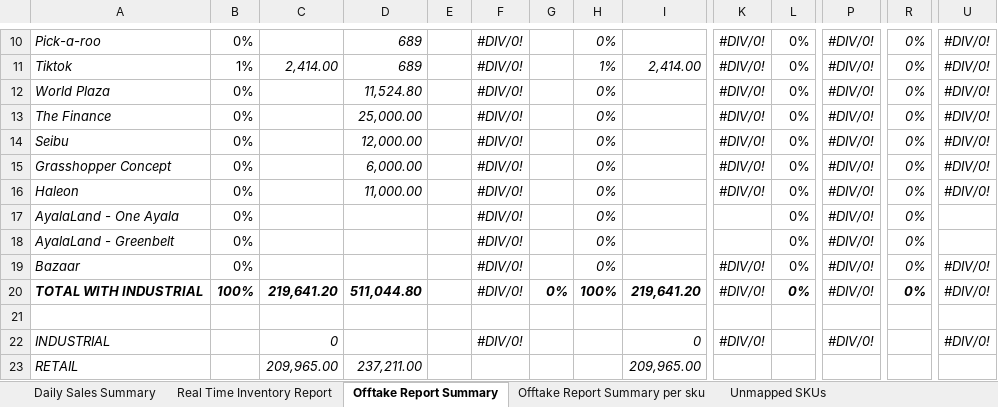
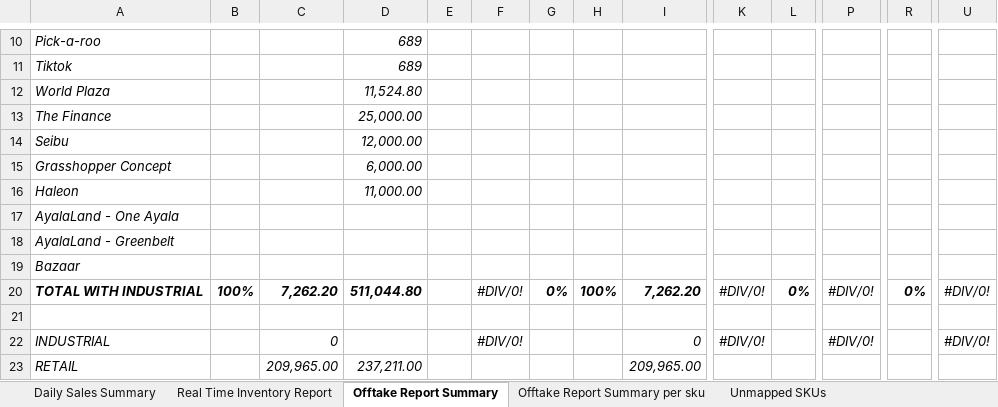
Before and after one commit to luismayrina/Sales-Report-Generator, an Excel workbook: sales_report_app/Full_Sales_Report.xlsx, sheet Offtake Report Summary, drawn as a sheet; only a part is shown, gaps mark what is left out; values as stored, in another font and other column widths than the file's, no borders; the diff covers the shown part only; the diff names each change by its address in the sheet, - before the commit and + after, or states it on an @@ line.

Commit message:
Add theme support; refactor UI & fix report output
Introduce a theming system and central stylesheet (ui/theme.py + app_settings.json) and refactor UI components to use object names instead of inline styles so a global theme can be applied. Add a theme toggle in MainWindow that loads/saves preference and applies the stylesheet at runtime. Update upload slot, platform card, progress panel, validation checklist, output settings and related widgets to use objectName-based styling and to refresh styles on status changes. In the report generator, clear app-calculated cells for each channel to avoid persisting stale template/store values and auto-adjust column widths for currency/percent columns to prevent ##### display. Add/remove ancillary files (new app_settings.json and theme module; remove temp XLSX lock file) and update the Full_Sales_Report.xlsx binary.

```diff
--- a/sales_report_app/Full_Sales_Report.xlsx (sheet Offtake Report Summary)
+++ b/sales_report_app/Full_Sales_Report.xlsx (sheet Offtake Report Summary)
-B10: 0%
+B10: (empty)
-F10:F19: #DIV/0!
+F10:F19: (empty)
-H10: 0%
+H10: (empty)
-K10:K16: #DIV/0!
+K10:K16: (empty)
-L10:L19: 0%
+L10:L19: (empty)
-P10:P19: #DIV/0!
+P10:P19: (empty)
-R10:R19: 0%
+R10:R19: (empty)
-U10:U16: #DIV/0!
+U10:U16: (empty)
-B11: 1%
+B11: (empty)
-C11: 2,414.00
+C11: (empty)
-H11: 1%
+H11: (empty)
-I11: 2,414.00
+I11: (empty)
-B12:B19: 0%
+B12:B19: (empty)
-H12:H19: 0%
+H12:H19: (empty)
-K19: #DIV/0!
+K19: (empty)
-U19: #DIV/0!
+U19: (empty)
-C20: 219,641.20
+C20: 7,262.20
-I20: 219,641.20
+I20: 7,262.20
```
Also changed, not shown: 66 edited cells elsewhere in this sheet, 11 other files.
